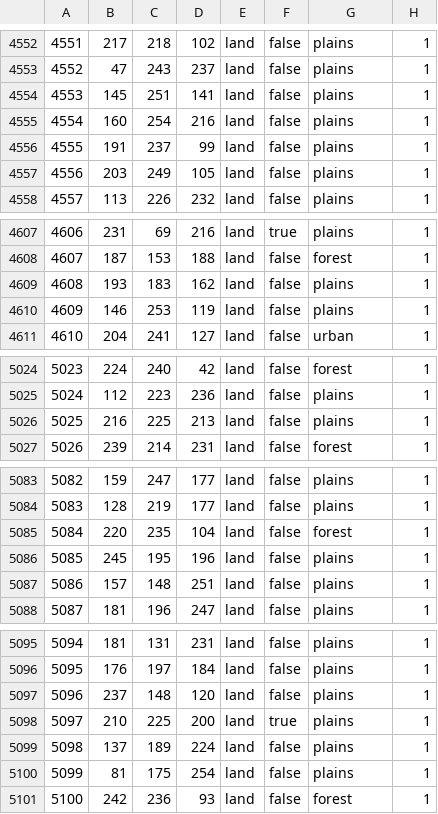
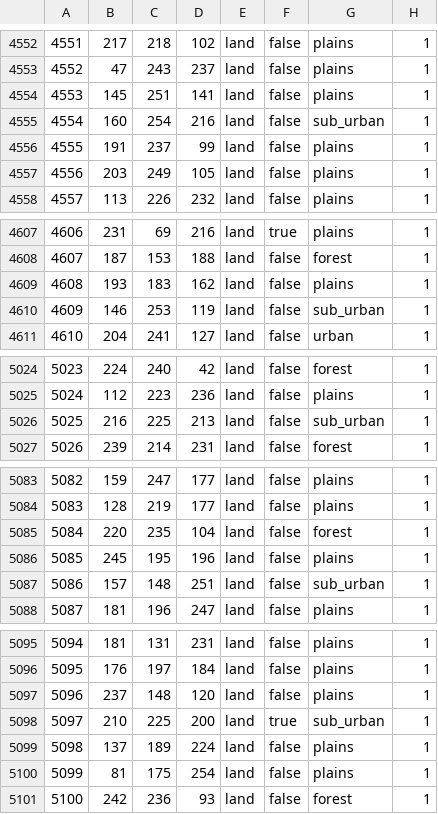
Before and after one commit to TheGamerCant/Across-The-Dnieper, a CSV file: AcrossTheDnieper/map/definition.csv, drawn as a sheet; only a part is shown, gaps mark what is left out; the diff covers the shown part only.

```diff
--- a/AcrossTheDnieper/map/definition.csv
+++ b/AcrossTheDnieper/map/definition.csv
@@ -4554,3 +4554,3 @@
 4553;145;251;141;land;false;plains;1
-4554;160;254;216;land;false;plains;1
+4554;160;254;216;land;false;sub_urban;1
 4555;191;237;99;land;false;plains;1
@@ -4609,3 +4609,3 @@
 4608;193;183;162;land;false;plains;1
-4609;146;253;119;land;false;plains;1
+4609;146;253;119;land;false;sub_urban;1
 4610;204;241;127;land;false;urban;1
@@ -5025,3 +5025,3 @@
 5024;112;223;236;land;false;plains;1
-5025;216;225;213;land;false;plains;1
+5025;216;225;213;land;false;sub_urban;1
 5026;239;214;231;land;false;forest;1
@@ -5086,3 +5086,3 @@
 5085;245;195;196;land;false;plains;1
-5086;157;148;251;land;false;plains;1
+5086;157;148;251;land;false;sub_urban;1
 5087;181;196;247;land;false;plains;1
@@ -5097,3 +5097,3 @@
 5096;237;148;120;land;false;plains;1
-5097;210;225;200;land;true;plains;1
+5097;210;225;200;land;true;sub_urban;1
 5098;137;189;224;land;false;plains;1
```
Also changed, not shown: 23 edited cells elsewhere in this file, 28 other files.
